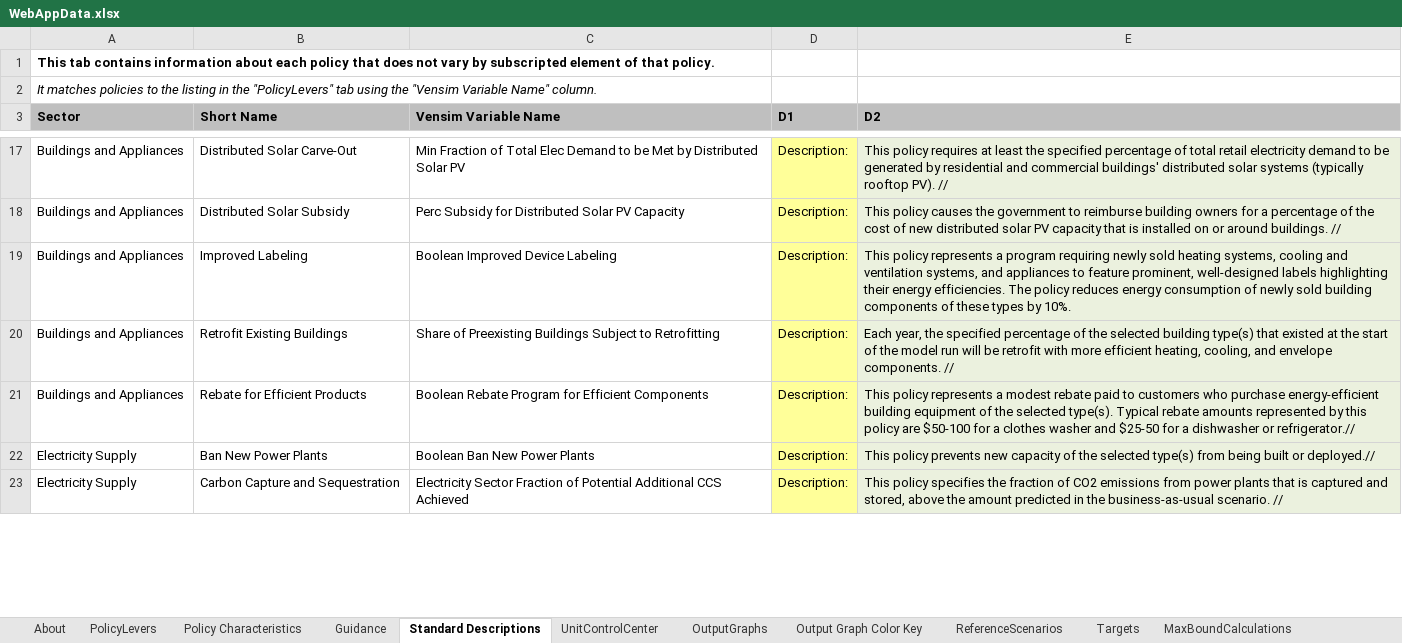
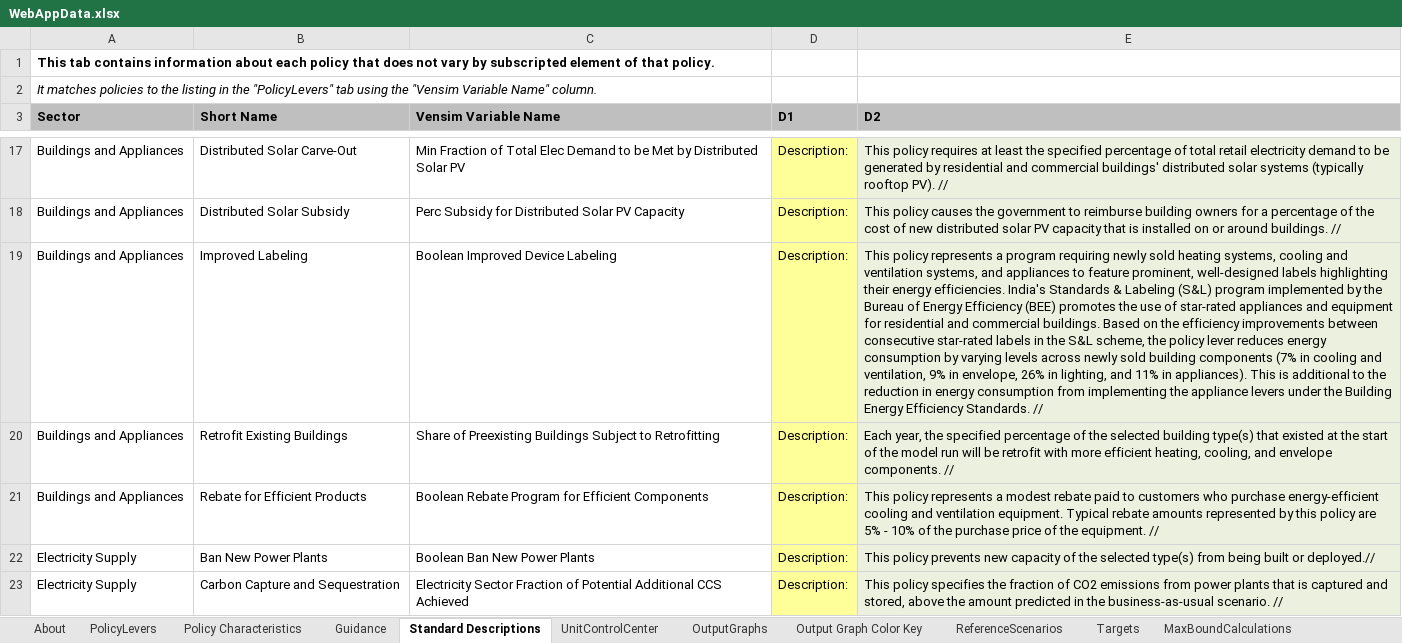
Before and after one commit to EnergyInnovation/eps-india, an Excel workbook: WebAppData.xlsx, sheet Standard Descriptions, drawn as a sheet; only a part is shown, gaps mark what is left out; values as stored, in another font and other column widths than the file's, no borders; conditional formats not drawn; the diff covers the shown part only; the diff names each change by its address in the sheet, - before the commit and + after, or states it on an @@ line.

```diff
--- a/WebAppData.xlsx (sheet Standard Descriptions)
+++ b/WebAppData.xlsx (sheet Standard Descriptions)
-E19 (D2): …energy efficiencies. The policy reduces energy consumption of newly sold building components of these types by 10%.
+E19 (D2): …energy efficiencies. India's Standards & Labeling (S&L) program implemented by the Bureau of Energy Efficiency (BEE) promotes the use of star-rated appliances and equipment for residential and commercial buildings. Based on the efficiency improvements between consecutive star-rated labels in the S&L scheme, the policy lever reduces energy consumption by varying levels across newly sold building components (7% in cooling and ventilation, 9% in envelope, 26% in lighting, and 11% in appliances). This is additional to the reduction in energy consumption from implementing the appliance levers under the Building Energy Efficiency Standards. //
-E21 (D2): …purchase energy-efficient building equipment of the selected type(s). Typical rebate amounts represented by this policy are $50-100 for a clothes washer and $25-50 for a dishwasher or refrigerator.//
+E21 (D2): …purchase energy-efficient cooling and ventilation equipment. Typical rebate amounts represented by this policy are 5% - 10% of the purchase price of the equipment. //
```
Also changed, not shown: 6 edited cells elsewhere in this sheet, sheet Guidance, sheet PolicyLevers, sheet Policy Characteristics.
